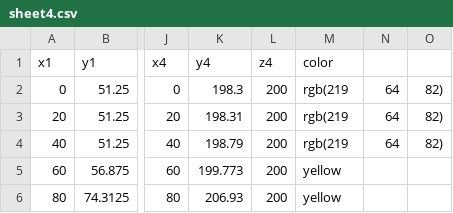
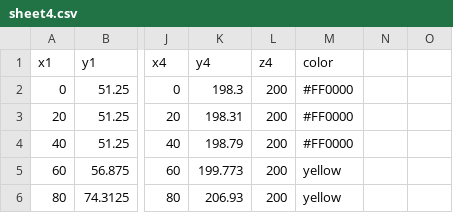
Before and after one commit to priyankasyal/ivis21, a CSV file: sheet4.csv, drawn as a sheet; only a part is shown, gaps mark what is left out; the diff names each change by its address in the sheet, - before the commit and + after, or states it on an @@ line.

Commit message:
Update sheet4.csv

```diff
--- a/sheet4.csv
+++ b/sheet4.csv
-M2:M4 (color): rgb(219
+M2:M4 (color): #FF0000
-N2:N4: 64
+N2:N4: (empty)
-O2:O4: 82)
+O2:O4: (empty)
```
